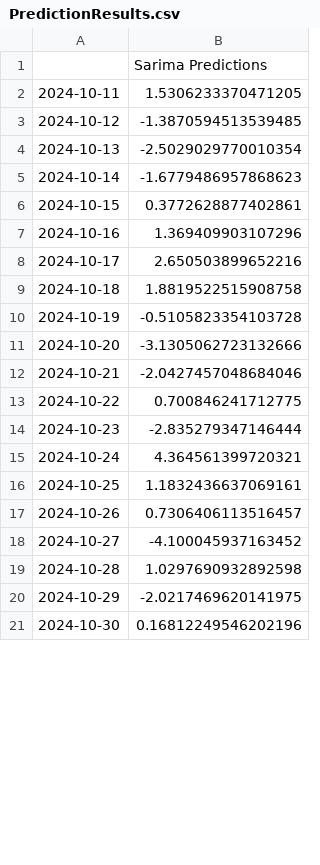
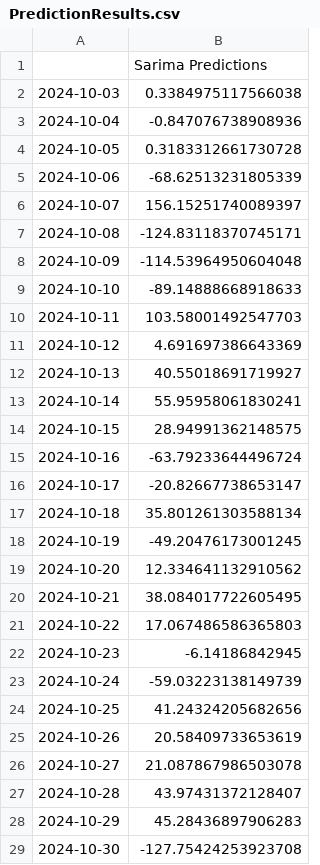
Before and after one commit to studio-suman/Trainng-Perl_Python, a CSV file: Python_Codes/PredictionResults.csv, drawn as a sheet; only a part is shown; the diff covers the shown part only.

```diff
--- a/Python_Codes/PredictionResults.csv
+++ b/Python_Codes/PredictionResults.csv
@@ -1,21 +1,29 @@
 ,Sarima Predictions
-2024-10-11,1.5306233370471205
-2024-10-12,-1.3870594513539485
-2024-10-13,-2.5029029770010354
-2024-10-14,-1.6779486957868623
-2024-10-15,0.3772628877402861
-2024-10-16,1.369409903107296
-2024-10-17,2.650503899652216
-2024-10-18,1.8819522515908758
-2024-10-19,-0.5105823354103728
-2024-10-20,-3.1305062723132666
-2024-10-21,-2.0427457048684046
-2024-10-22,0.700846241712775
-2024-10-23,-2.835279347146444
-2024-10-24,4.364561399720321
-2024-10-25,1.1832436637069161
-2024-10-26,0.7306406113516457
-2024-10-27,-4.100045937163452
-2024-10-28,1.0297690932892598
-2024-10-29,-2.0217469620141975
-2024-10-30,0.16812249546202196
+2024-10-03,0.3384975117566038
+2024-10-04,-0.847076738908936
+2024-10-05,0.3183312661730728
+2024-10-06,-68.62513231805339
+2024-10-07,156.15251740089397
+2024-10-08,-124.83118370745171
+2024-10-09,-114.53964950604048
+2024-10-10,-89.14888668918633
+2024-10-11,103.58001492547703
+2024-10-12,4.691697386643369
+2024-10-13,40.55018691719927
+2024-10-14,55.95958061830241
+2024-10-15,28.94991362148575
+2024-10-16,-63.79233644496724
+2024-10-17,-20.82667738653147
+2024-10-18,35.801261303588134
+2024-10-19,-49.20476173001245
+2024-10-20,12.334641132910562
+2024-10-21,38.084017722605495
+2024-10-22,17.067486586365803
+2024-10-23,-6.14186842945
+2024-10-24,-59.03223138149739
+2024-10-25,41.24324205682656
+2024-10-26,20.58409733653619
+2024-10-27,21.087867986503078
+2024-10-28,43.97431372128407
+2024-10-29,45.28436897906283
+2024-10-30,-127.75424253923708
```
Also changed, not shown: 8 removed rows and 66 edited cells elsewhere in this file, 4 other files.
